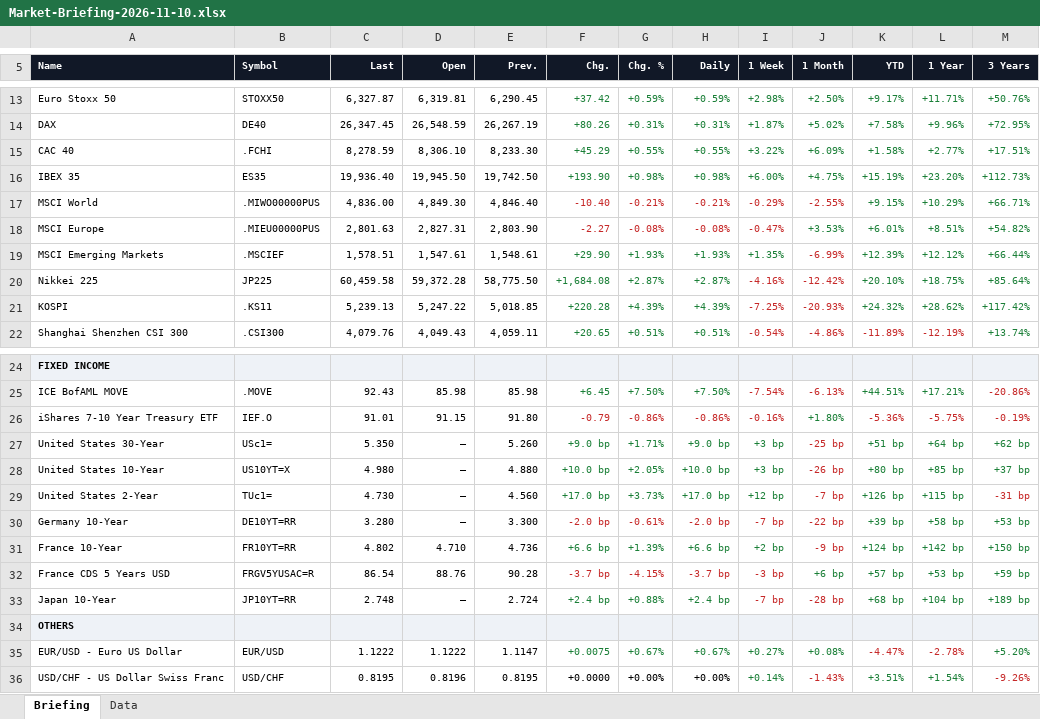
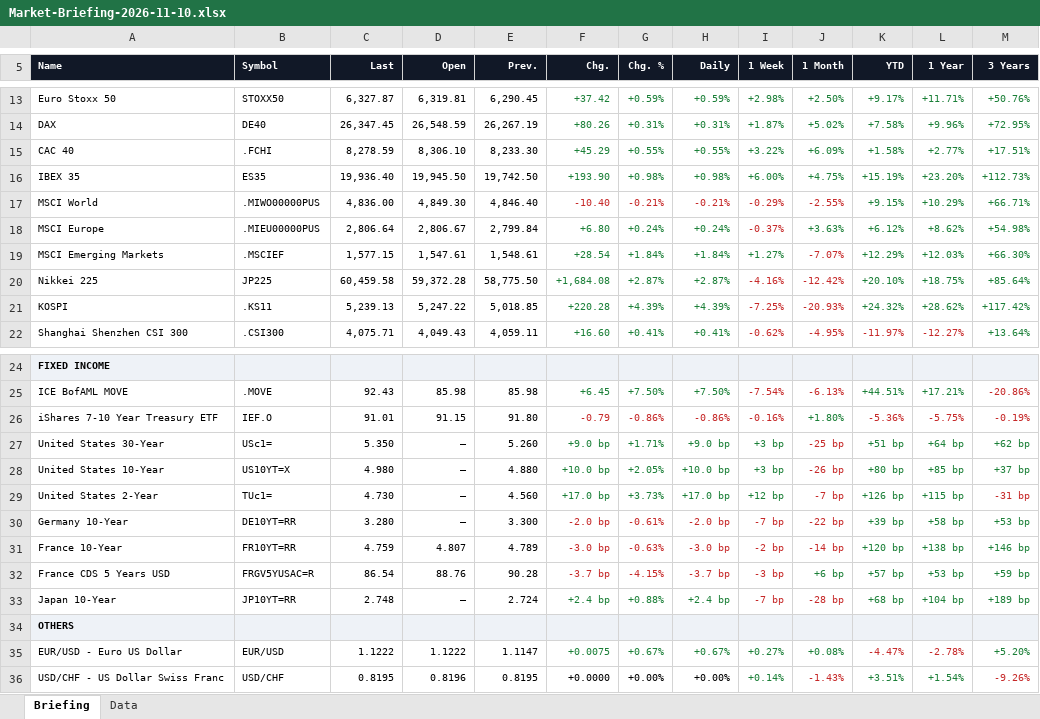
Before and after one commit to Wolfindrake/markets-briefing, an Excel workbook: site/downloads/Market-Briefing-2026-11-10.xlsx, sheet Briefing, drawn as a sheet; only a part is shown, gaps mark what is left out; values as stored, in another font and other column widths than the file's, no borders; the diff covers the shown part only; the diff names each change by its address in the sheet, - before the commit and + after, or states it on an @@ line.

```diff
--- a/site/downloads/Market-Briefing-2026-11-10.xlsx (sheet Briefing)
+++ b/site/downloads/Market-Briefing-2026-11-10.xlsx (sheet Briefing)
-C18 (Last): 2,801.63
+C18 (Last): 2,806.64
-D18 (Open): 2,827.31
+D18 (Open): 2,806.67
-E18 (Prev.): 2,803.90
+E18 (Prev.): 2,799.84
-F18 (Chg.): -2.27
+F18 (Chg.): +6.80
-F18:H18 text colour: #C62828
+F18:H18 text colour: #1A7F37
-G18 (Chg. %): -0.08%
+G18 (Chg. %): +0.24%
-H18 (Daily): -0.08%
+H18 (Daily): +0.24%
-I18 (1 Week): -0.47%
+I18 (1 Week): -0.37%
-J18 (1 Month): +3.53%
+J18 (1 Month): +3.63%
-K18 (YTD): +6.01%
+K18 (YTD): +6.12%
-L18 (1 Year): +8.51%
+L18 (1 Year): +8.62%
-M18 (3 Years): +54.82%
+M18 (3 Years): +54.98%
-C19 (Last): 1,578.51
+C19 (Last): 1,577.15
-F19 (Chg.): +29.90
+F19 (Chg.): +28.54
-G19 (Chg. %): +1.93%
+G19 (Chg. %): +1.84%
-H19 (Daily): +1.93%
+H19 (Daily): +1.84%
-I19 (1 Week): +1.35%
+I19 (1 Week): +1.27%
-J19 (1 Month): -6.99%
+J19 (1 Month): -7.07%
-K19 (YTD): +12.39%
+K19 (YTD): +12.29%
-L19 (1 Year): +12.12%
+L19 (1 Year): +12.03%
-M19 (3 Years): +66.44%
+M19 (3 Years): +66.30%
-C22 (Last): 4,079.76
+C22 (Last): 4,075.71
-F22 (Chg.): +20.65
+F22 (Chg.): +16.60
-G22 (Chg. %): +0.51%
+G22 (Chg. %): +0.41%
-H22 (Daily): +0.51%
+H22 (Daily): +0.41%
-I22 (1 Week): -0.54%
+I22 (1 Week): -0.62%
-J22 (1 Month): -4.86%
+J22 (1 Month): -4.95%
-K22 (YTD): -11.89%
+K22 (YTD): -11.97%
-L22 (1 Year): -12.19%
+L22 (1 Year): -12.27%
-M22 (3 Years): +13.74%
+M22 (3 Years): +13.64%
-C31 (Last): 4.802
+C31 (Last): 4.759
-D31 (Open): 4.710
+D31 (Open): 4.807
-E31 (Prev.): 4.736
+E31 (Prev.): 4.789
-F31 (Chg.): +6.6 bp
+F31 (Chg.): -3.0 bp
-F31:I31 text colour: #1A7F37
+F31:I31 text colour: #C62828
-G31 (Chg. %): +1.39%
+G31 (Chg. %): -0.63%
-H31 (Daily): +6.6 bp
+H31 (Daily): -3.0 bp
-I31 (1 Week): +2 bp
+I31 (1 Week): -2 bp
-J31 (1 Month): -9 bp
+J31 (1 Month): -14 bp
-K31 (YTD): +124 bp
+K31 (YTD): +120 bp
-L31 (1 Year): +142 bp
+L31 (1 Year): +138 bp
-M31 (3 Years): +150 bp
+M31 (3 Years): +146 bp
```
Also changed, not shown: 28 edited cells elsewhere in this sheet, sheet Data, site/downloads/Market-Briefing-latest.xlsx, 5 other files.
